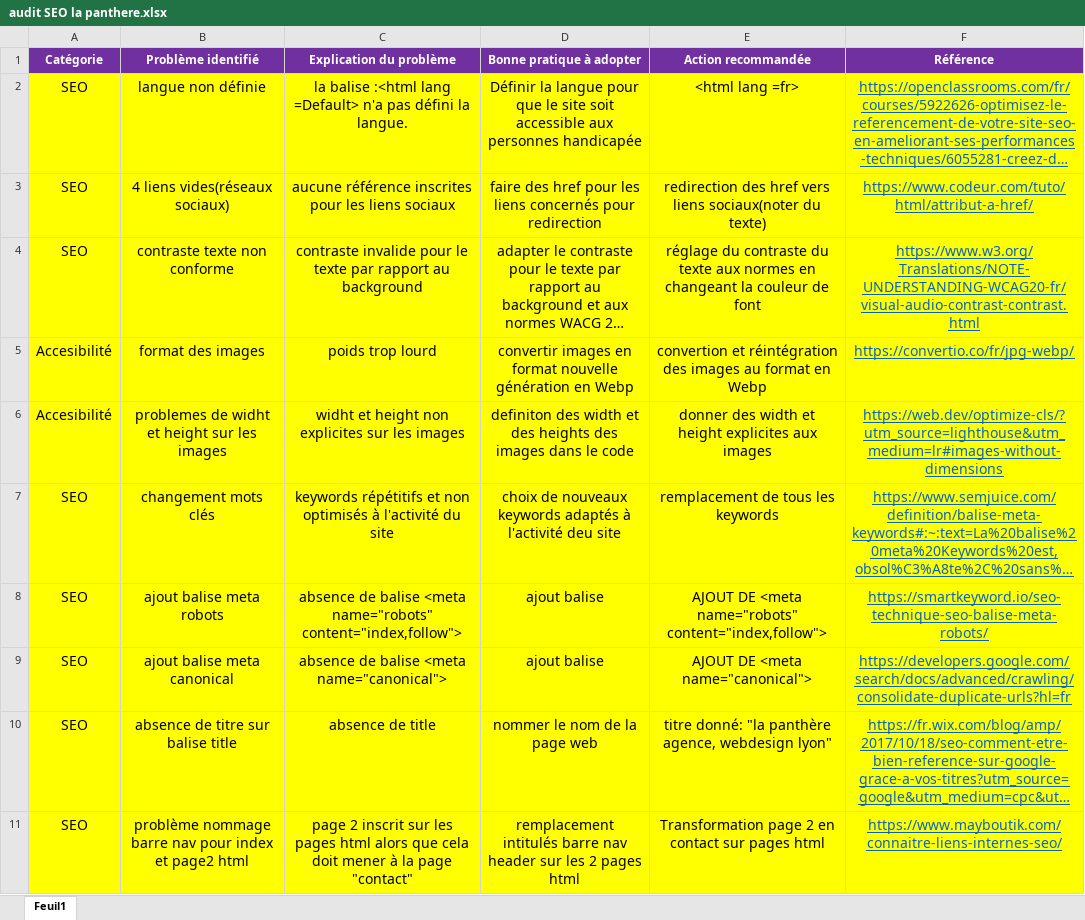
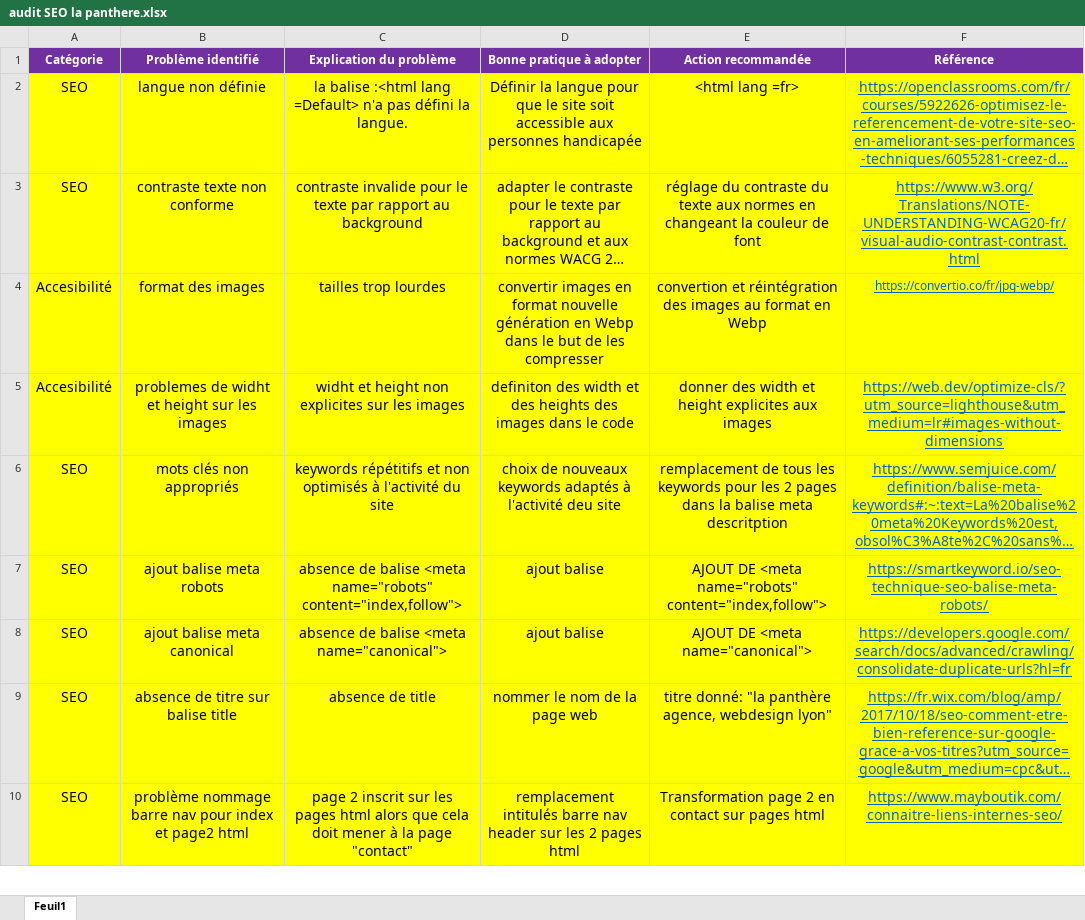
Before and after one commit to teddydagnet/projet-4, an Excel workbook: documents/audit/audit SEO la panthere.xlsx, sheet Feuil1, drawn as a sheet; only a part is shown; long unchanged cells end in …; values as stored, in another font and other column widths than the file's, no borders; removed rows and columns are numbered as before the commit, all else as after; the diff covers the shown part only; the diff names each change by its address in the sheet, - before the commit and + after, or states it on an @@ line.

```diff
--- a/documents/audit/audit SEO la panthere.xlsx (sheet Feuil1)
+++ b/documents/audit/audit SEO la panthere.xlsx (sheet Feuil1)
-row 3: SEO | 4 liens vides(réseaux sociaux) | aucune référence inscrites pour les liens sociaux | faire des href pour les liens concernés pour redirection | redirection des href vers liens sociaux(noter du texte) | https://www.codeur.com/tuto/html/attribut-a-href/
-C4 (Explication du problème): poids trop lourd
+C4 (Explication du problème): tailles trop lourdes
-D4 (Bonne pratique à adopter): …en Webp
+D4 (Bonne pratique à adopter): …en Webp dans le but de les compresser
@@ F4 text size: smaller @@
-B6 (Problème identifié): changement mots clés
+B6 (Problème identifié): mots clés non appropriés
-E6 (Action recommandée): …les keywords
+E6 (Action recommandée): …les keywords pour les 2 pages dans la balise meta descritption
```
Also changed, not shown: 2 added rows and 5 edited cells elsewhere in this sheet, 3 other files.
